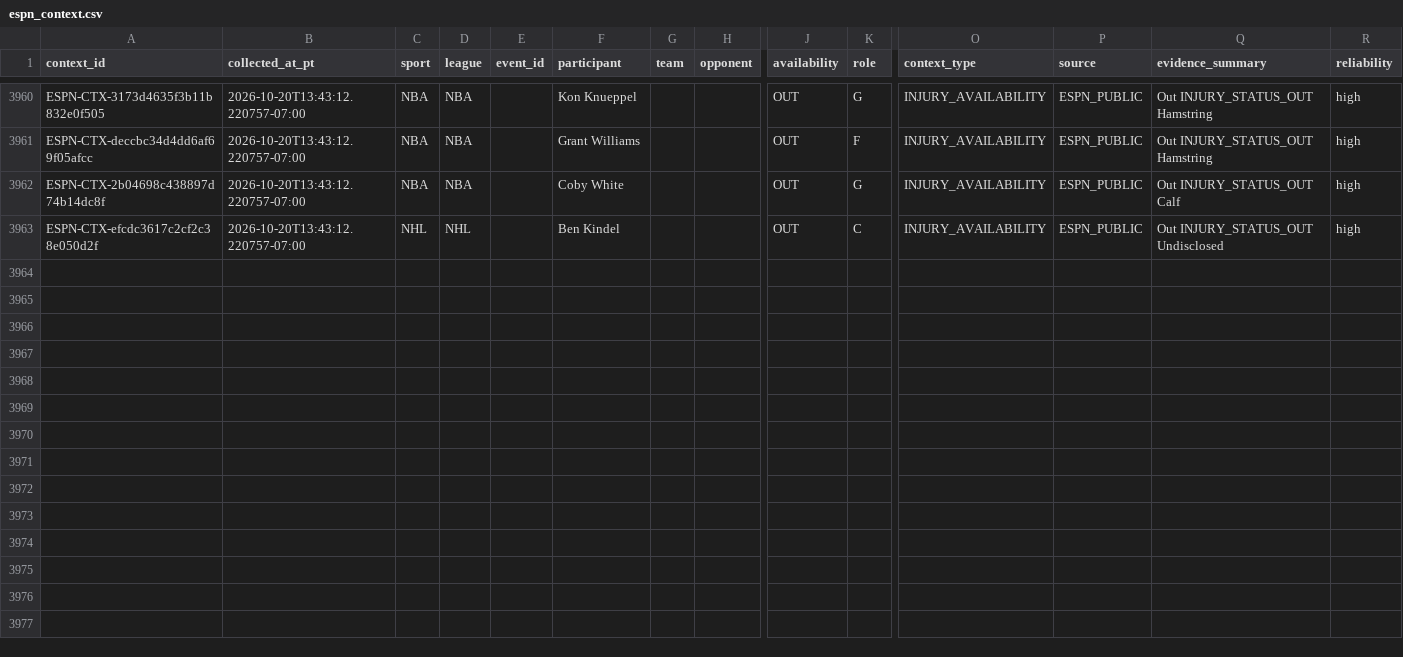
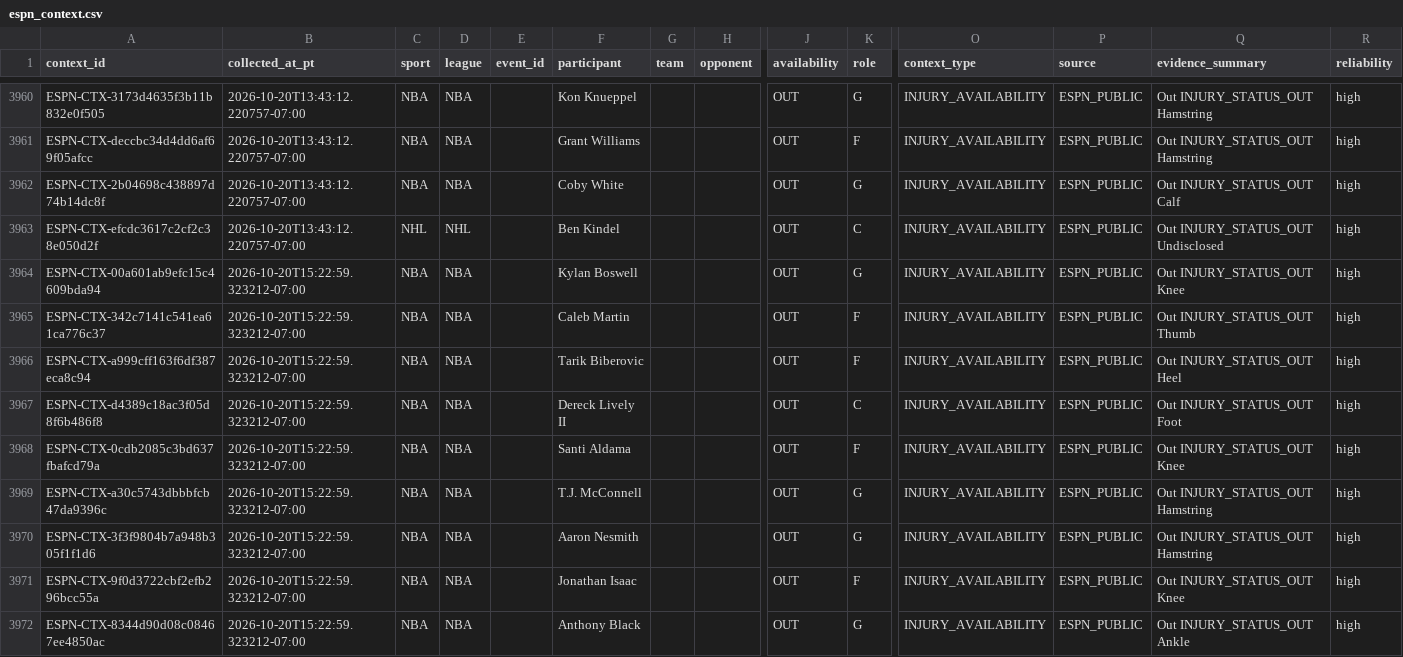
Before and after one commit to JordonNes/JordonNes.github.io, a CSV file: data/espn_context.csv, drawn as a sheet; only a part is shown, gaps mark what is left out; rows hold the shown columns only; the diff covers the shown part only; the diff names each change by its address in the sheet, - before the commit and + after, or states it on an @@ line.

```diff
--- a/data/espn_context.csv
+++ b/data/espn_context.csv
+row 3964: ESPN-CTX-00a601ab9efc15c4609bda94 | 2026-10-20T15:22:59.323212-07:00 | NBA | NBA |  | Kylan Boswell |  |  | OUT | G | INJURY_AVAILABILITY | ESPN_PUBLIC | Out INJURY_STATUS_OUT Knee | high
+row 3965: ESPN-CTX-342c7141c541ea61ca776c37 | 2026-10-20T15:22:59.323212-07:00 | NBA | NBA |  | Caleb Martin |  |  | OUT | F | INJURY_AVAILABILITY | ESPN_PUBLIC | Out INJURY_STATUS_OUT Thumb | high
+row 3966: ESPN-CTX-a999cff163f6df387eca8c94 | 2026-10-20T15:22:59.323212-07:00 | NBA | NBA |  | Tarik Biberovic |  |  | OUT | F | INJURY_AVAILABILITY | ESPN_PUBLIC | Out INJURY_STATUS_OUT Heel | high
+row 3967: ESPN-CTX-d4389c18ac3f05d8f6b486f8 | 2026-10-20T15:22:59.323212-07:00 | NBA | NBA |  | Dereck Lively II |  |  | OUT | C | INJURY_AVAILABILITY | ESPN_PUBLIC | Out INJURY_STATUS_OUT Foot | high
+row 3968: ESPN-CTX-0cdb2085c3bd637fbafcd79a | 2026-10-20T15:22:59.323212-07:00 | NBA | NBA |  | Santi Aldama |  |  | OUT | F | INJURY_AVAILABILITY | ESPN_PUBLIC | Out INJURY_STATUS_OUT Knee | high
+row 3969: ESPN-CTX-a30c5743dbbbfcb47da9396c | 2026-10-20T15:22:59.323212-07:00 | NBA | NBA |  | T.J. McConnell |  |  | OUT | G | INJURY_AVAILABILITY | ESPN_PUBLIC | Out INJURY_STATUS_OUT Hamstring | high
+row 3970: ESPN-CTX-3f3f9804b7a948b305f1f1d6 | 2026-10-20T15:22:59.323212-07:00 | NBA | NBA |  | Aaron Nesmith |  |  | OUT | G | INJURY_AVAILABILITY | ESPN_PUBLIC | Out INJURY_STATUS_OUT Hamstring | high
+row 3971: ESPN-CTX-9f0d3722cbf2efb296bcc55a | 2026-10-20T15:22:59.323212-07:00 | NBA | NBA |  | Jonathan Isaac |  |  | OUT | F | INJURY_AVAILABILITY | ESPN_PUBLIC | Out INJURY_STATUS_OUT Knee | high
+row 3972: ESPN-CTX-8344d90d08c08467ee4850ac | 2026-10-20T15:22:59.323212-07:00 | NBA | NBA |  | Anthony Black |  |  | OUT | G | INJURY_AVAILABILITY | ESPN_PUBLIC | Out INJURY_STATUS_OUT Ankle | high
```
Also changed, not shown: 8 added rows elsewhere in this file, 3 other files.
